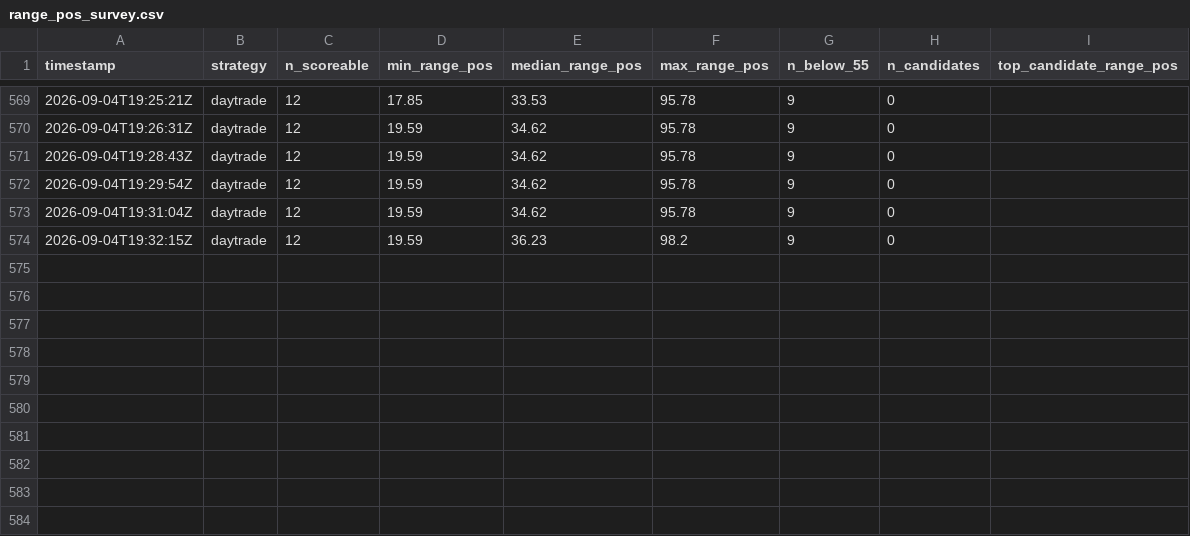
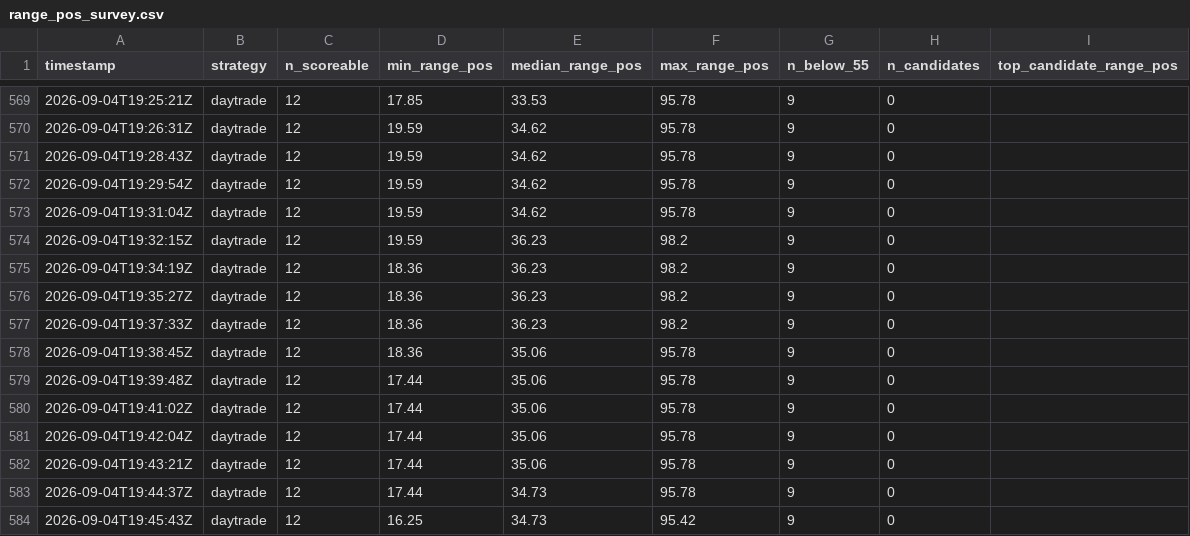
Before and after one commit to Bash-Collects-Crypto/Kirktron, a CSV file: range_pos_survey.csv, drawn as a sheet; only a part is shown, gaps mark what is left out; the diff names each change by its address in the sheet, - before the commit and + after, or states it on an @@ line.

```diff
--- a/range_pos_survey.csv
+++ b/range_pos_survey.csv
+row 575: 2026-09-04T19:34:19Z | daytrade | 12 | 18.36 | 36.23 | 98.2 | 9 | 0
+row 576: 2026-09-04T19:35:27Z | daytrade | 12 | 18.36 | 36.23 | 98.2 | 9 | 0
+row 577: 2026-09-04T19:37:33Z | daytrade | 12 | 18.36 | 36.23 | 98.2 | 9 | 0
+row 578: 2026-09-04T19:38:45Z | daytrade | 12 | 18.36 | 35.06 | 95.78 | 9 | 0
+row 579: 2026-09-04T19:39:48Z | daytrade | 12 | 17.44 | 35.06 | 95.78 | 9 | 0
+row 580: 2026-09-04T19:41:02Z | daytrade | 12 | 17.44 | 35.06 | 95.78 | 9 | 0
+row 581: 2026-09-04T19:42:04Z | daytrade | 12 | 17.44 | 35.06 | 95.78 | 9 | 0
+row 582: 2026-09-04T19:43:21Z | daytrade | 12 | 17.44 | 35.06 | 95.78 | 9 | 0
+row 583: 2026-09-04T19:44:37Z | daytrade | 12 | 17.44 | 34.73 | 95.78 | 9 | 0
+row 584: 2026-09-04T19:45:43Z | daytrade | 12 | 16.25 | 34.73 | 95.42 | 9 | 0
```
Also changed, not shown: equity_history.csv, market_context.csv, 5 other files.
